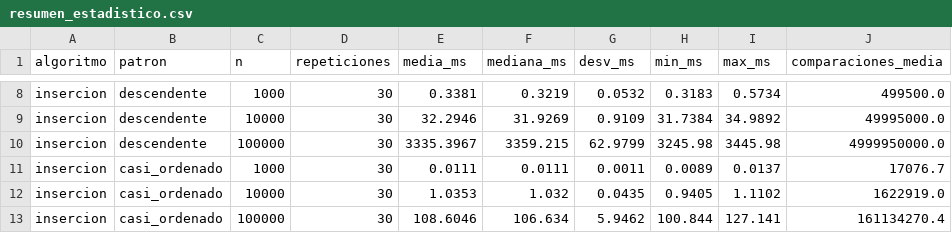
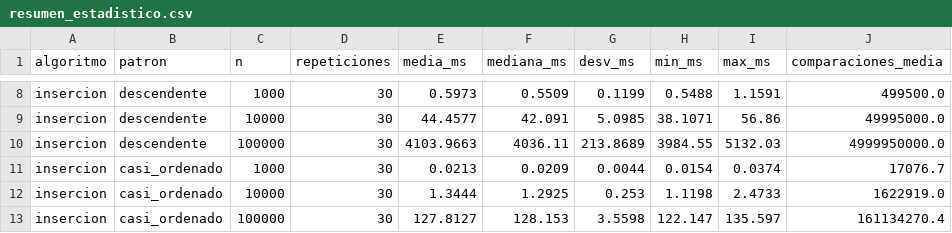
Before and after one commit to mfelixc/proyecto_ordenamiento, a CSV file: results/resumen_estadistico.csv, drawn as a sheet; only a part is shown, gaps mark what is left out; the diff covers the shown part only; the diff names each change by its address in the sheet, - before the commit and + after, or states it on an @@ line.

```diff
--- a/results/resumen_estadistico.csv
+++ b/results/resumen_estadistico.csv
-E8 (media_ms): 0.3381
+E8 (media_ms): 0.5973
-F8 (mediana_ms): 0.3219
+F8 (mediana_ms): 0.5509
-G8 (desv_ms): 0.0532
+G8 (desv_ms): 0.1199
-H8 (min_ms): 0.3183
+H8 (min_ms): 0.5488
-I8 (max_ms): 0.5734
+I8 (max_ms): 1.1591
-E9 (media_ms): 32.2946
+E9 (media_ms): 44.4577
-F9 (mediana_ms): 31.9269
+F9 (mediana_ms): 42.091
-G9 (desv_ms): 0.9109
+G9 (desv_ms): 5.0985
-H9 (min_ms): 31.7384
+H9 (min_ms): 38.1071
-I9 (max_ms): 34.9892
+I9 (max_ms): 56.86
-E10 (media_ms): 3335.3967
+E10 (media_ms): 4103.9663
-F10 (mediana_ms): 3359.215
+F10 (mediana_ms): 4036.11
-G10 (desv_ms): 62.9799
+G10 (desv_ms): 213.8689
-H10 (min_ms): 3245.98
+H10 (min_ms): 3984.55
-I10 (max_ms): 3445.98
+I10 (max_ms): 5132.03
-E11 (media_ms): 0.0111
+E11 (media_ms): 0.0213
-F11 (mediana_ms): 0.0111
+F11 (mediana_ms): 0.0209
-G11 (desv_ms): 0.0011
+G11 (desv_ms): 0.0044
-H11 (min_ms): 0.0089
+H11 (min_ms): 0.0154
-I11 (max_ms): 0.0137
+I11 (max_ms): 0.0374
-E12 (media_ms): 1.0353
+E12 (media_ms): 1.3444
-F12 (mediana_ms): 1.032
+F12 (mediana_ms): 1.2925
-G12 (desv_ms): 0.0435
+G12 (desv_ms): 0.253
-H12 (min_ms): 0.9405
+H12 (min_ms): 1.1198
-I12 (max_ms): 1.1102
+I12 (max_ms): 2.4733
-E13 (media_ms): 108.6046
+E13 (media_ms): 127.8127
-F13 (mediana_ms): 106.634
+F13 (mediana_ms): 128.153
-G13 (desv_ms): 5.9462
+G13 (desv_ms): 3.5598
-H13 (min_ms): 100.844
+H13 (min_ms): 122.147
-I13 (max_ms): 127.141
+I13 (max_ms): 135.597
```
Also changed, not shown: 120 edited cells elsewhere in this file, results/resultados.csv, 6 other files.
